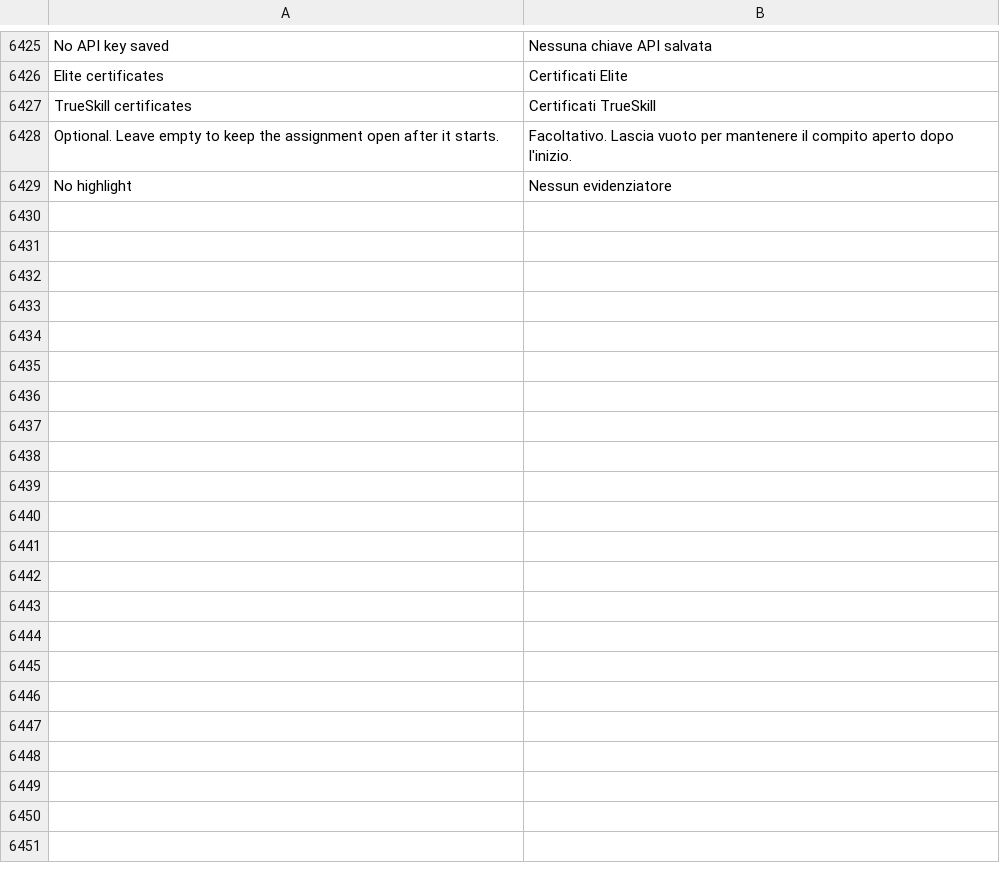
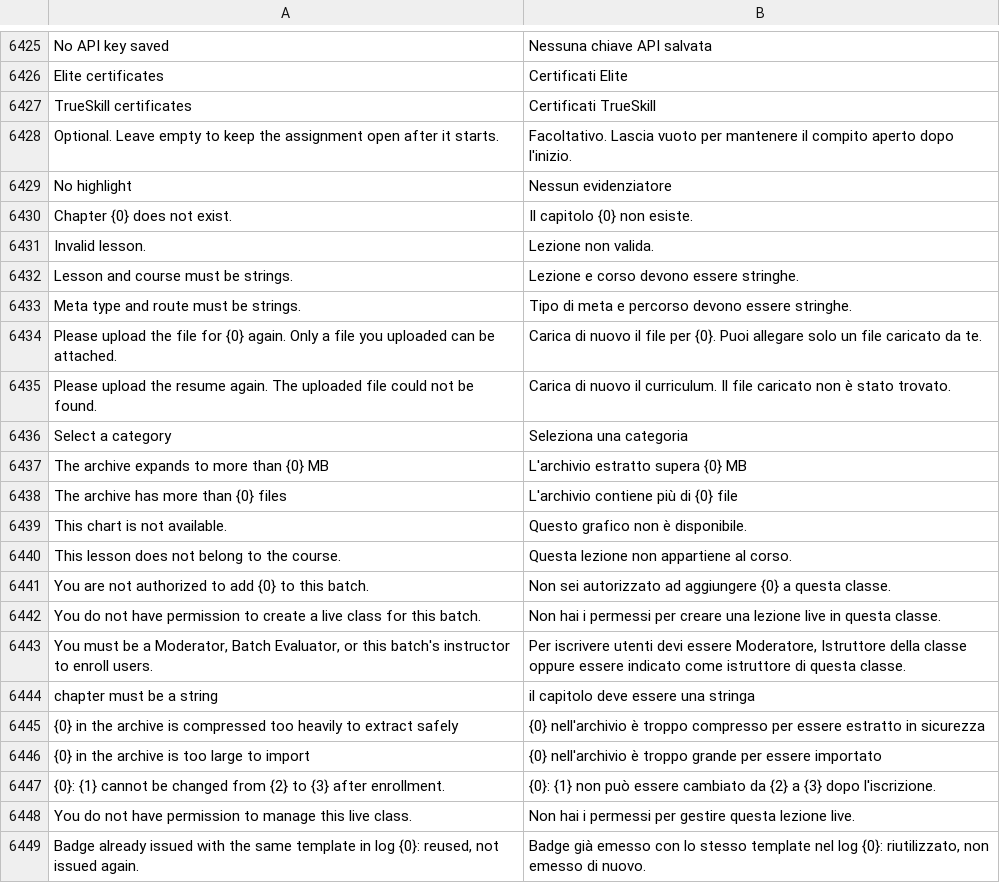
Before and after one commit to mrossi-os/lms, a CSV file: lms/translations/it.csv, drawn as a sheet; only a part is shown, gaps mark what is left out; the diff names each change by its address in the sheet, - before the commit and + after, or states it on an @@ line.

```diff
--- a/lms/translations/it.csv
+++ b/lms/translations/it.csv
+row 6430: Chapter {0} does not exist. | Il capitolo {0} non esiste.
+row 6431: Invalid lesson. | Lezione non valida.
+row 6432: Lesson and course must be strings. | Lezione e corso devono essere stringhe.
+row 6433: Meta type and route must be strings. | Tipo di meta e percorso devono essere stringhe.
+row 6434: Please upload the file for {0} again. Only a file you uploaded can be attached. | Carica di nuovo il file per {0}. Puoi allegare solo un file caricato da te.
+row 6435: Please upload the resume again. The uploaded file could not be found. | Carica di nuovo il curriculum. Il file caricato non è stato trovato.
+row 6436: Select a category | Seleziona una categoria
+row 6437: The archive expands to more than {0} MB | L'archivio estratto supera {0} MB
+row 6438: The archive has more than {0} files | L'archivio contiene più di {0} file
+row 6439: This chart is not available. | Questo grafico non è disponibile.
+row 6440: This lesson does not belong to the course. | Questa lezione non appartiene al corso.
+row 6441: You are not authorized to add {0} to this batch. | Non sei autorizzato ad aggiungere {0} a questa classe.
+row 6442: You do not have permission to create a live class for this batch. | Non hai i permessi per creare una lezione live in questa classe.
+row 6443: You must be a Moderator, Batch Evaluator, or this batch's instructor to enroll users. | Per iscrivere utenti devi essere Moderatore, Istruttore della classe oppure essere indicato come istruttore di questa classe.
+row 6444: chapter must be a string | il capitolo deve essere una stringa
+row 6445: {0} in the archive is compressed too heavily to extract safely | {0} nell'archivio è troppo compresso per essere estratto in sicurezza
+row 6446: {0} in the archive is too large to import | {0} nell'archivio è troppo grande per essere importato
+row 6447: {0}: {1} cannot be changed from {2} to {3} after enrollment. | {0}: {1} non può essere cambiato da {2} a {3} dopo l'iscrizione.
+row 6448: You do not have permission to manage this live class. | Non hai i permessi per gestire questa lezione live.
+row 6449: Badge already issued with the same template in log {0}: reused, not issued again. | Badge già emesso con lo stesso template nel log {0}: riutilizzato, non emesso di nuovo.
```
